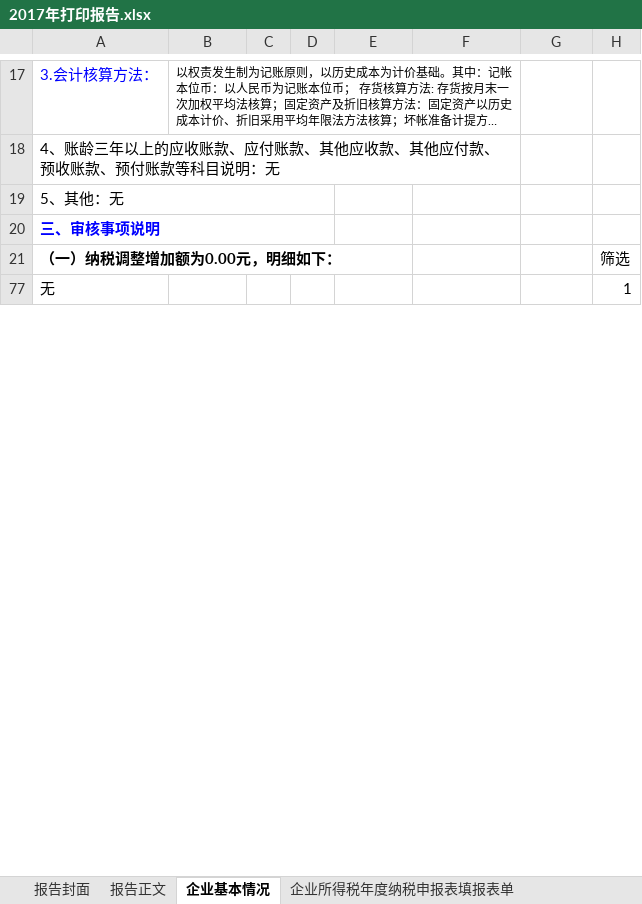
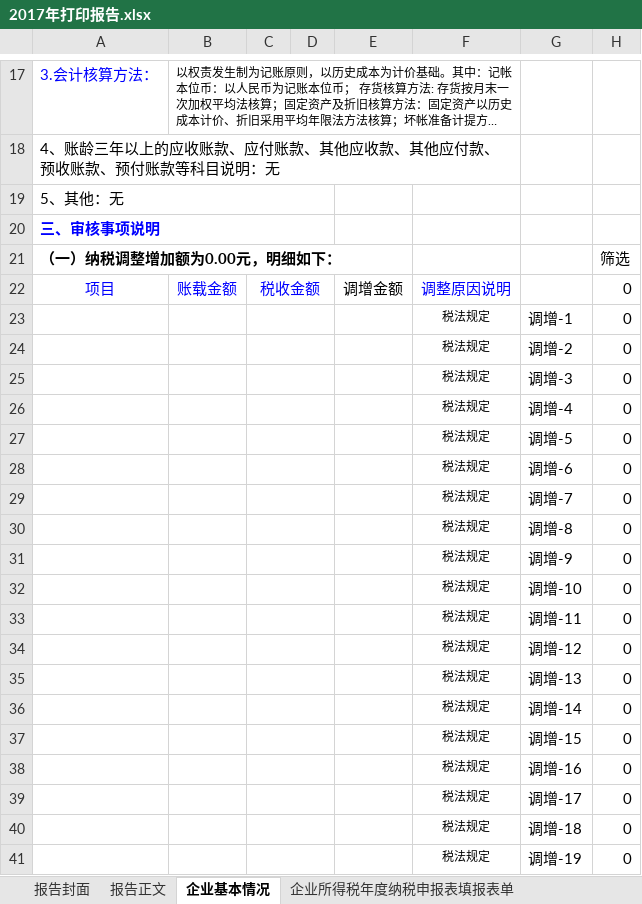
Before and after one commit to sumsung007/WPToolAddln, an Excel workbook: 百邦所得税汇算底稿工具/2017年打印报告.xlsx, sheet 企业基本情况, drawn as a sheet; only a part is shown, gaps mark what is left out; the shorter side is filled out with more unchanged rows; long unchanged cells end in …; values as stored, in another font and other column widths than the file's, no borders; the diff covers the shown part only; the diff names each change by its address in the sheet, - before the commit and + after, or states it on an @@ line.

```diff
--- a/百邦所得税汇算底稿工具/2017年打印报告.xlsx (sheet 企业基本情况)
+++ b/百邦所得税汇算底稿工具/2017年打印报告.xlsx (sheet 企业基本情况)
@@ row 22 unhidden: 项目 | 账载金额 | 税收金额 |  | 调增金额 | 调整原因说明 |  | 0 @@
@@ row 23 unhidden:  |  |  |  |  | 税法规定 | 调增-1 | 0 @@
@@ row 24 unhidden:  |  |  |  |  | 税法规定 | 调增-2 | 0 @@
@@ row 25 unhidden:  |  |  |  |  | 税法规定 | 调增-3 | 0 @@
@@ row 26 unhidden:  |  |  |  |  | 税法规定 | 调增-4 | 0 @@
@@ row 27 unhidden:  |  |  |  |  | 税法规定 | 调增-5 | 0 @@
@@ row 28 unhidden:  |  |  |  |  | 税法规定 | 调增-6 | 0 @@
@@ row 29 unhidden:  |  |  |  |  | 税法规定 | 调增-7 | 0 @@
@@ row 30 unhidden:  |  |  |  |  | 税法规定 | 调增-8 | 0 @@
@@ row 31 unhidden:  |  |  |  |  | 税法规定 | 调增-9 | 0 @@
@@ row 32 unhidden:  |  |  |  |  | 税法规定 | 调增-10 | 0 @@
@@ row 33 unhidden:  |  |  |  |  | 税法规定 | 调增-11 | 0 @@
@@ row 34 unhidden:  |  |  |  |  | 税法规定 | 调增-12 | 0 @@
@@ row 35 unhidden:  |  |  |  |  | 税法规定 | 调增-13 | 0 @@
@@ row 36 unhidden:  |  |  |  |  | 税法规定 | 调增-14 | 0 @@
@@ row 37 unhidden:  |  |  |  |  | 税法规定 | 调增-15 | 0 @@
@@ row 38 unhidden:  |  |  |  |  | 税法规定 | 调增-16 | 0 @@
@@ row 39 unhidden:  |  |  |  |  | 税法规定 | 调增-17 | 0 @@
@@ row 40 unhidden:  |  |  |  |  | 税法规定 | 调增-18 | 0 @@
@@ row 41 unhidden:  |  |  |  |  | 税法规定 | 调增-19 | 0 @@
```
Also changed, not shown: 76 hidden or unhidden rows and 2 edited cells elsewhere in this sheet, sheet 企业各税审核汇总表, sheet A107020所得减免优惠明细表, sheet A109010 企业所得税汇总纳税分支机构所得税分配表, sheet A000000 企业基础信息表, sheet A108030 跨年度结转抵免境外所得税明细表, sheet A108000境外所得税收抵免明细表, 6 more sheets, formulas that keep their value, charts or pictures, 9 other files.
